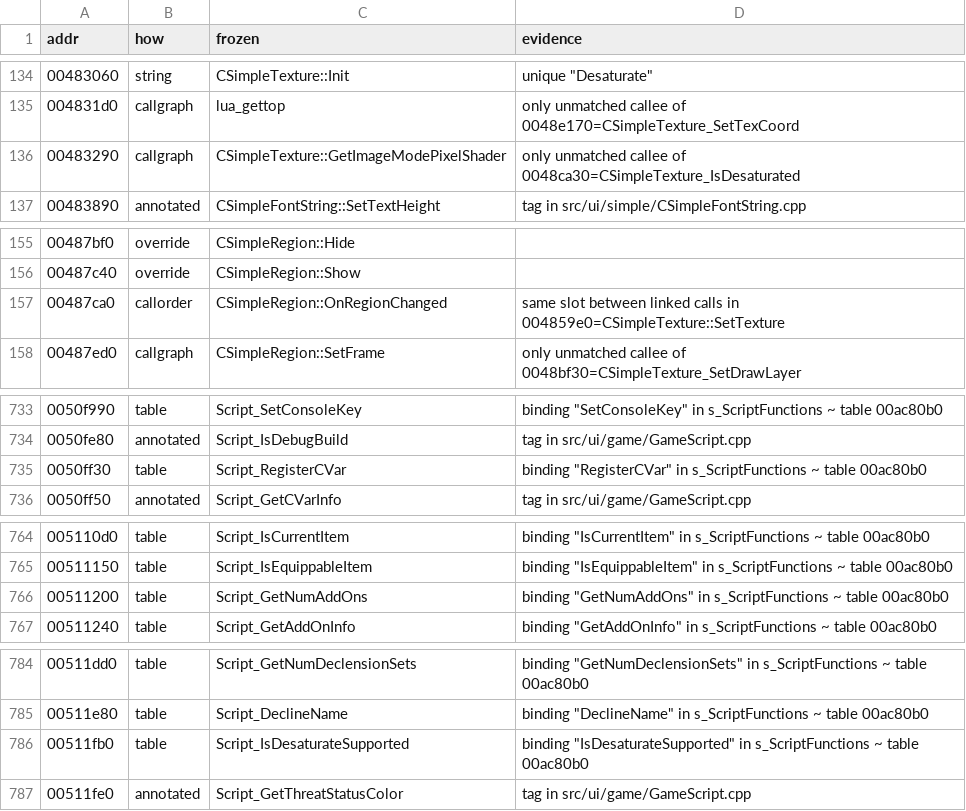
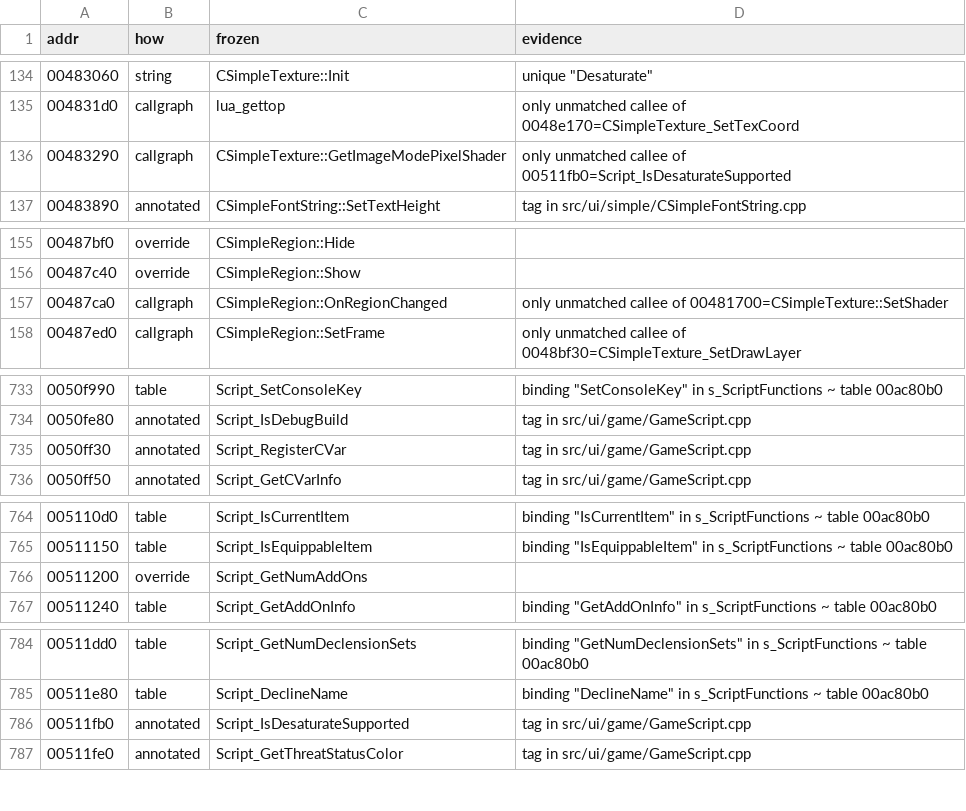
Before and after one commit to zeruth/FrozenClient, a TSV file: tools/recomp/data/matches.tsv, drawn as a sheet; only a part is shown, gaps mark what is left out.

```diff
--- a/tools/recomp/data/matches.tsv
+++ b/tools/recomp/data/matches.tsv
@@ -135,3 +135,3 @@ addr	how	frozen	evidence
 004831d0	callgraph	lua_gettop	only unmatched callee of 0048e170=CSimpleTexture_SetTexCoord
-00483290	callgraph	CSimpleTexture::GetImageModePixelShader	only unmatched callee of 0048ca30=CSimpleTexture_IsDesaturated
+00483290	callgraph	CSimpleTexture::GetImageModePixelShader	only unmatched callee of 00511fb0=Script_IsDesaturateSupported
 00483890	annotated	CSimpleFontString::SetTextHeight	tag in src/ui/simple/CSimpleFontString.cpp
@@ -156,3 +156,3 @@ addr	how	frozen	evidence
 00487c40	override	CSimpleRegion::Show	
-00487ca0	callorder	CSimpleRegion::OnRegionChanged	same slot between linked calls in 004859e0=CSimpleTexture::SetTexture
+00487ca0	callgraph	CSimpleRegion::OnRegionChanged	only unmatched callee of 00481700=CSimpleTexture::SetShader
 00487ed0	callgraph	CSimpleRegion::SetFrame	only unmatched callee of 0048bf30=CSimpleTexture_SetDrawLayer
@@ -734,3 +734,3 @@ addr	how	frozen	evidence
 0050fe80	annotated	Script_IsDebugBuild	tag in src/ui/game/GameScript.cpp
-0050ff30	table	Script_RegisterCVar	binding "RegisterCVar" in s_ScriptFunctions ~ table 00ac80b0
+0050ff30	annotated	Script_RegisterCVar	tag in src/ui/game/GameScript.cpp
 0050ff50	annotated	Script_GetCVarInfo	tag in src/ui/game/GameScript.cpp
@@ -765,3 +765,3 @@ addr	how	frozen	evidence
 00511150	table	Script_IsEquippableItem	binding "IsEquippableItem" in s_ScriptFunctions ~ table 00ac80b0
-00511200	table	Script_GetNumAddOns	binding "GetNumAddOns" in s_ScriptFunctions ~ table 00ac80b0
+00511200	override	Script_GetNumAddOns	
 00511240	table	Script_GetAddOnInfo	binding "GetAddOnInfo" in s_ScriptFunctions ~ table 00ac80b0
@@ -785,3 +785,3 @@ addr	how	frozen	evidence
 00511e80	table	Script_DeclineName	binding "DeclineName" in s_ScriptFunctions ~ table 00ac80b0
-00511fb0	table	Script_IsDesaturateSupported	binding "IsDesaturateSupported" in s_ScriptFunctions ~ table 00ac80b0
+00511fb0	annotated	Script_IsDesaturateSupported	tag in src/ui/game/GameScript.cpp
 00511fe0	annotated	Script_GetThreatStatusColor	tag in src/ui/game/GameScript.cpp
```
Also changed, not shown: 8 other files.
